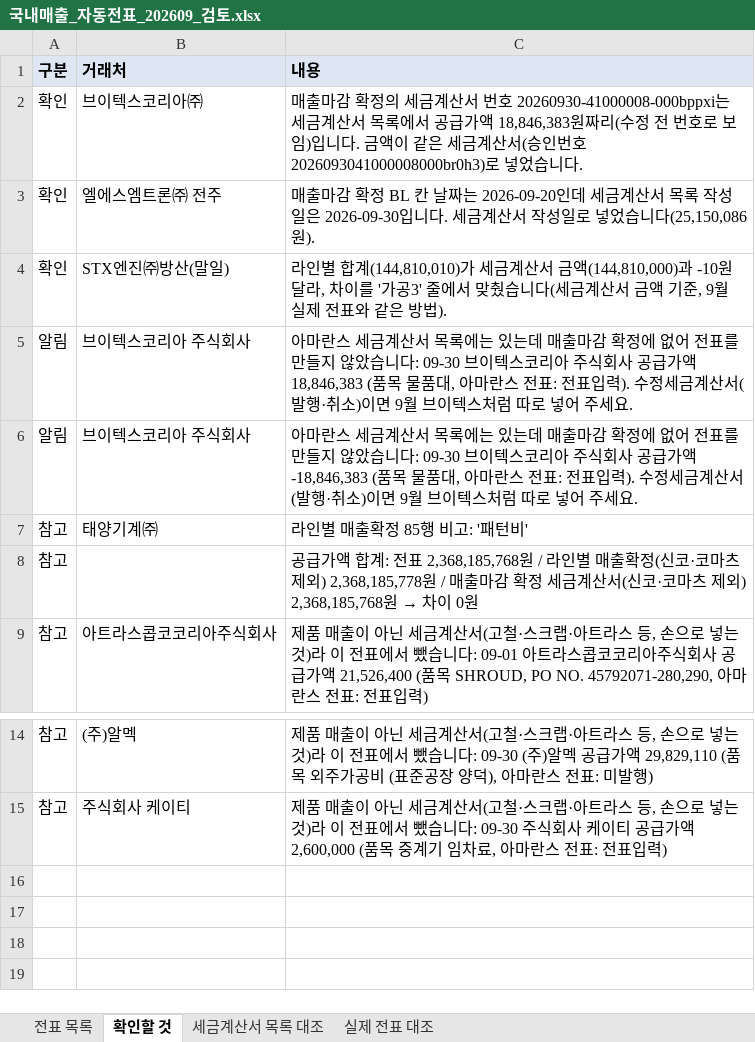
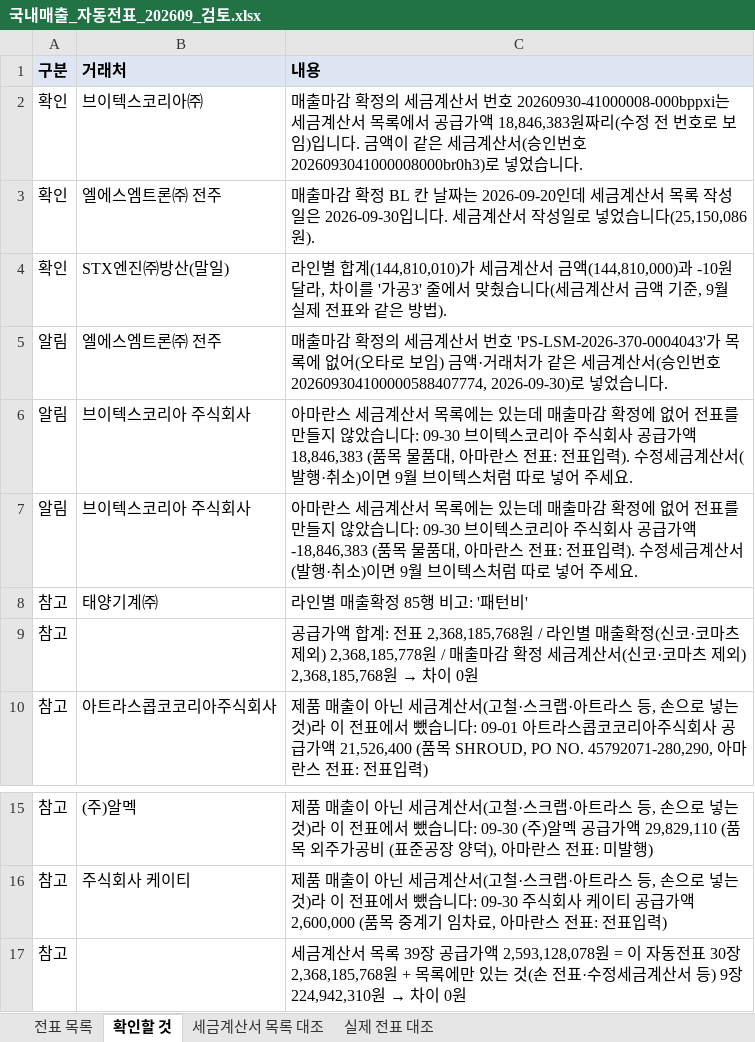
Before and after one commit to a01042102350/date, an Excel workbook: PC백업_C_ai/매월마감/국내자동전표/시험_9월자료로_실제전표대조/국내매출_자동전표_202609_검토.xlsx, sheet 확인할 것, drawn as a sheet; only a part is shown, gaps mark what is left out; values as stored, in another font and other column widths than the file's, no borders; the diff names each change by its address in the sheet, - before the commit and + after, or states it on an @@ line.

```diff
--- a/PC백업_C_ai/매월마감/국내자동전표/시험_9월자료로_실제전표대조/국내매출_자동전표_202609_검토.xlsx (sheet 확인할 것)
+++ b/PC백업_C_ai/매월마감/국내자동전표/시험_9월자료로_실제전표대조/국내매출_자동전표_202609_검토.xlsx (sheet 확인할 것)
+row 5: 알림 | 엘에스엠트론㈜ 전주 | 매출마감 확정의 세금계산서 번호 'PS-LSM-2026-370-0004043'가 목록에 없어(오타로 보임) 금액·거래처가 같은 세금계산서(승인번호 202609304100000588407774, 2026-09-30)로 넣었습니다.
+row 17: 참고 |  | 세금계산서 목록 39장 공급가액 2,593,128,078원 = 이 자동전표 30장 2,368,185,768원 + 목록에만 있는 것(손 전표·수정세금계산서 등) 9장 224,942,310원 → 차이 0원
```
Also changed, not shown: sheet 세금계산서 목록 대조, PC백업_C_ai/매월마감/국내자동전표/202610/국내매출_자동전표_202610.xlsx, PC백업_C_ai/매월마감/국내자동전표/202610/국내매출_자동전표_202610_검토.xlsx, 11 other files.
